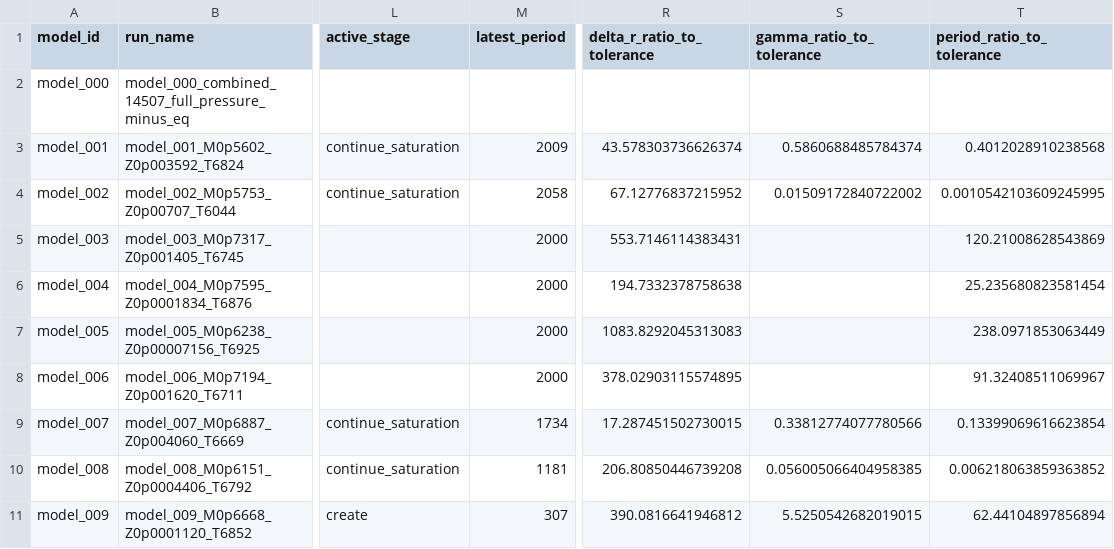
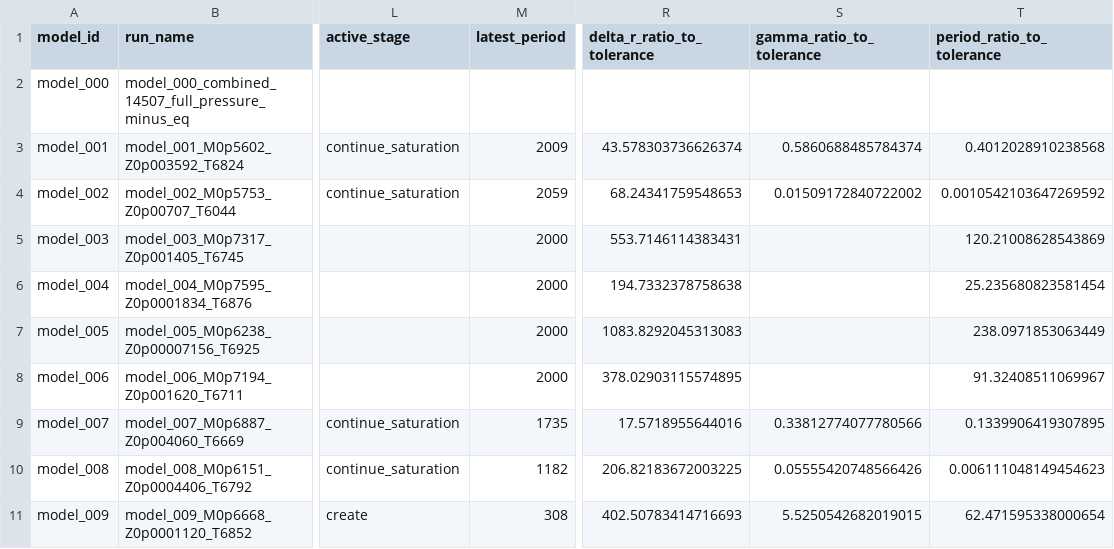
Before and after one commit to earlbellinger/kappa, a CSV file: site/metadata/analysis_completion_status.csv, drawn as a sheet; only a part is shown, gaps mark what is left out; the diff names each change by its address in the sheet, - before the commit and + after, or states it on an @@ line.

```diff
--- a/site/metadata/analysis_completion_status.csv
+++ b/site/metadata/analysis_completion_status.csv
-M4 (latest_period): 2058
+M4 (latest_period): 2059
-R4 (delta_r_ratio_to_tolerance): 67.12776837215952
+R4 (delta_r_ratio_to_tolerance): 68.24341759548653
-T4 (period_ratio_to_tolerance): 0.0010542103609245995
+T4 (period_ratio_to_tolerance): 0.0010542103647269592
-M9 (latest_period): 1734
+M9 (latest_period): 1735
-R9 (delta_r_ratio_to_tolerance): 17.287451502730015
+R9 (delta_r_ratio_to_tolerance): 17.5718955644016
-T9 (period_ratio_to_tolerance): 0.13399069616623854
+T9 (period_ratio_to_tolerance): 0.1339906419307895
-M10 (latest_period): 1181
+M10 (latest_period): 1182
-R10 (delta_r_ratio_to_tolerance): 206.80850446739208
+R10 (delta_r_ratio_to_tolerance): 206.82183672003225
-S10 (gamma_ratio_to_tolerance): 0.056005066404958385
+S10 (gamma_ratio_to_tolerance): 0.05555420748566426
-T10 (period_ratio_to_tolerance): 0.006218063859363852
+T10 (period_ratio_to_tolerance): 0.006111048149454623
-M11 (latest_period): 307
+M11 (latest_period): 308
-R11 (delta_r_ratio_to_tolerance): 390.0816641946812
+R11 (delta_r_ratio_to_tolerance): 402.50783414716693
-T11 (period_ratio_to_tolerance): 62.44104897856894
+T11 (period_ratio_to_tolerance): 62.471595338000654
```
Also changed, not shown: site/metadata/convergence_forecast_last100.csv, site/metadata/convergence_gate_audit.csv, 34 other files.
